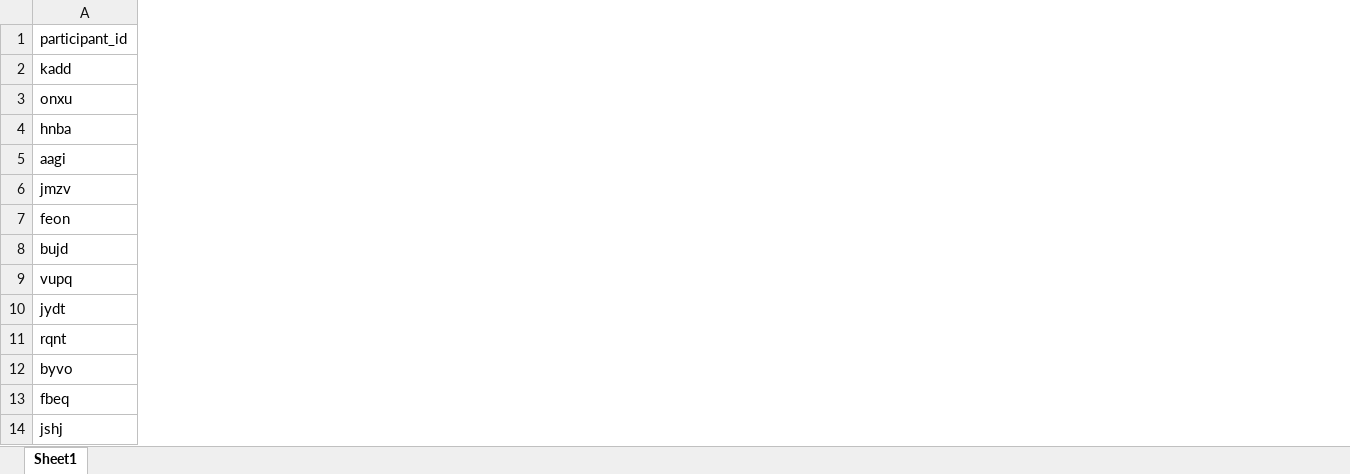
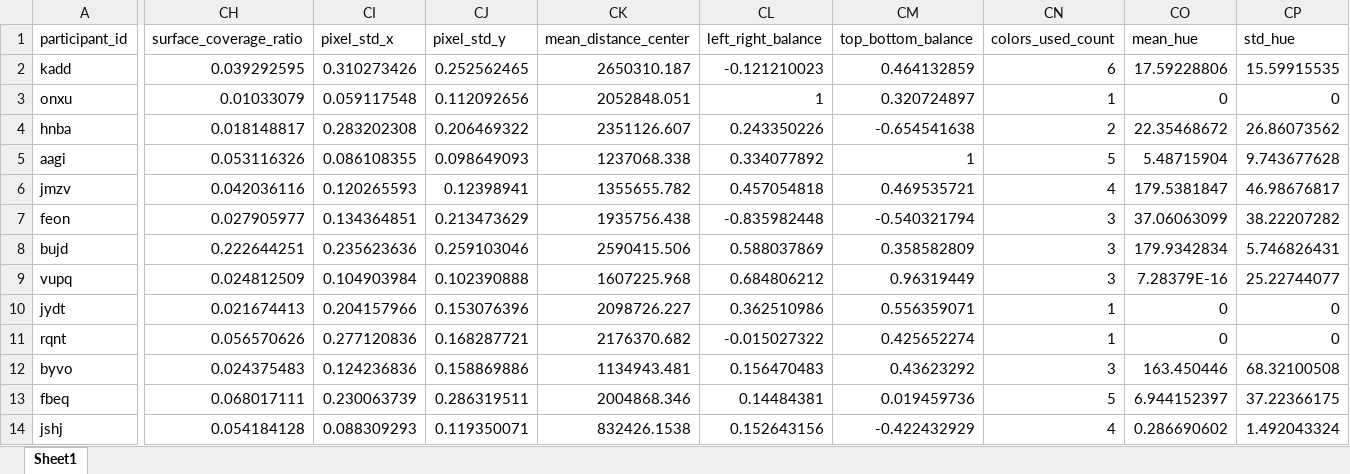
Before and after one commit to SARAI-Lab-KIT/emotion-study-pdf, an Excel workbook: feature_extraction_code/extracted_features/extracted_features.xlsx, sheet Sheet1, drawn as a sheet; only a part is shown, gaps mark what is left out; values as stored, in another font and other column widths than the file's, no borders; the diff covers the shown part only; the diff names each change by its address in the sheet, - before the commit and + after, or states it on an @@ line.

```diff
--- a/feature_extraction_code/extracted_features/extracted_features.xlsx (sheet Sheet1)
+++ b/feature_extraction_code/extracted_features/extracted_features.xlsx (sheet Sheet1)
+column CH (surface_coverage_ratio), rows 2-14: 0.039292595 | 0.01033079 | 0.018148817 | 0.053116326 | 0.042036116 | 0.027905977 | 0.222644251 | 0.024812509 | 0.021674413 | 0.056570626 | 0.024375483 | 0.068017111 | 0.054184128
+column CI (pixel_std_x), rows 2-14: 0.310273426 | 0.059117548 | 0.283202308 | 0.086108355 | 0.120265593 | 0.134364851 | 0.235623636 | 0.104903984 | 0.204157966 | 0.277120836 | 0.124236836 | 0.230063739 | 0.088309293
+column CJ (pixel_std_y), rows 2-14: 0.252562465 | 0.112092656 | 0.206469322 | 0.098649093 | 0.12398941 | 0.213473629 | 0.259103046 | 0.102390888 | 0.153076396 | 0.168287721 | 0.158869886 | 0.286319511 | 0.119350071
+column CK (mean_distance_center), rows 2-14: 2650310.187 | 2052848.051 | 2351126.607 | 1237068.338 | 1355655.782 | 1935756.438 | 2590415.506 | 1607225.968 | 2098726.227 | 2176370.682 | 1134943.481 | 2004868.346 | 832426.1538
+column CL (left_right_balance), rows 2-14: -0.121210023 | 1 | 0.243350226 | 0.334077892 | 0.457054818 | -0.835982448 | 0.588037869 | 0.684806212 | 0.362510986 | -0.015027322 | 0.156470483 | 0.14484381 | 0.152643156
+column CM (top_bottom_balance), rows 2-14: 0.464132859 | 0.320724897 | -0.654541638 | 1 | 0.469535721 | -0.540321794 | 0.358582809 | 0.96319449 | 0.556359071 | 0.425652274 | 0.43623292 | 0.019459736 | -0.422432929
+column CN (colors_used_count), rows 2-14: 6 | 1 | 2 | 5 | 4 | 3 | 3 | 3 | 1 | 1 | 3 | 5 | 4
+column CO (mean_hue), rows 2-14: 17.59228806 | 0 | 22.35468672 | 5.48715904 | 179.5381847 | 37.06063099 | 179.9342834 | 7.28379E-16 | 0 | 0 | 163.450446 | 6.944152397 | 0.286690602
+column CP (std_hue), rows 2-14: 15.59915535 | 0 | 26.86073562 | 9.743677628 | 46.98676817 | 38.22207282 | 5.746826431 | 25.22744077 | 0 | 0 | 68.32100508 | 37.22366175 | 1.492043324
```
Also changed, not shown: 7 added columns elsewhere in this sheet, 24 other files.
